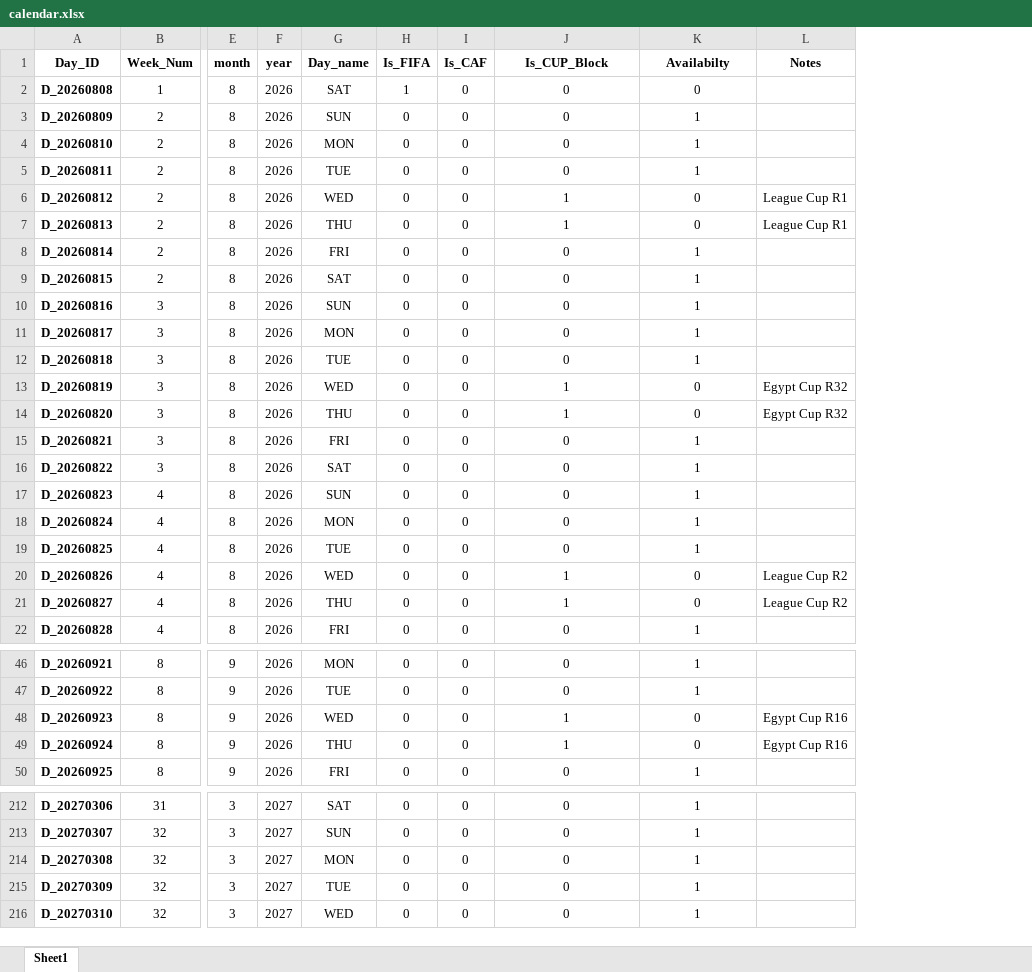
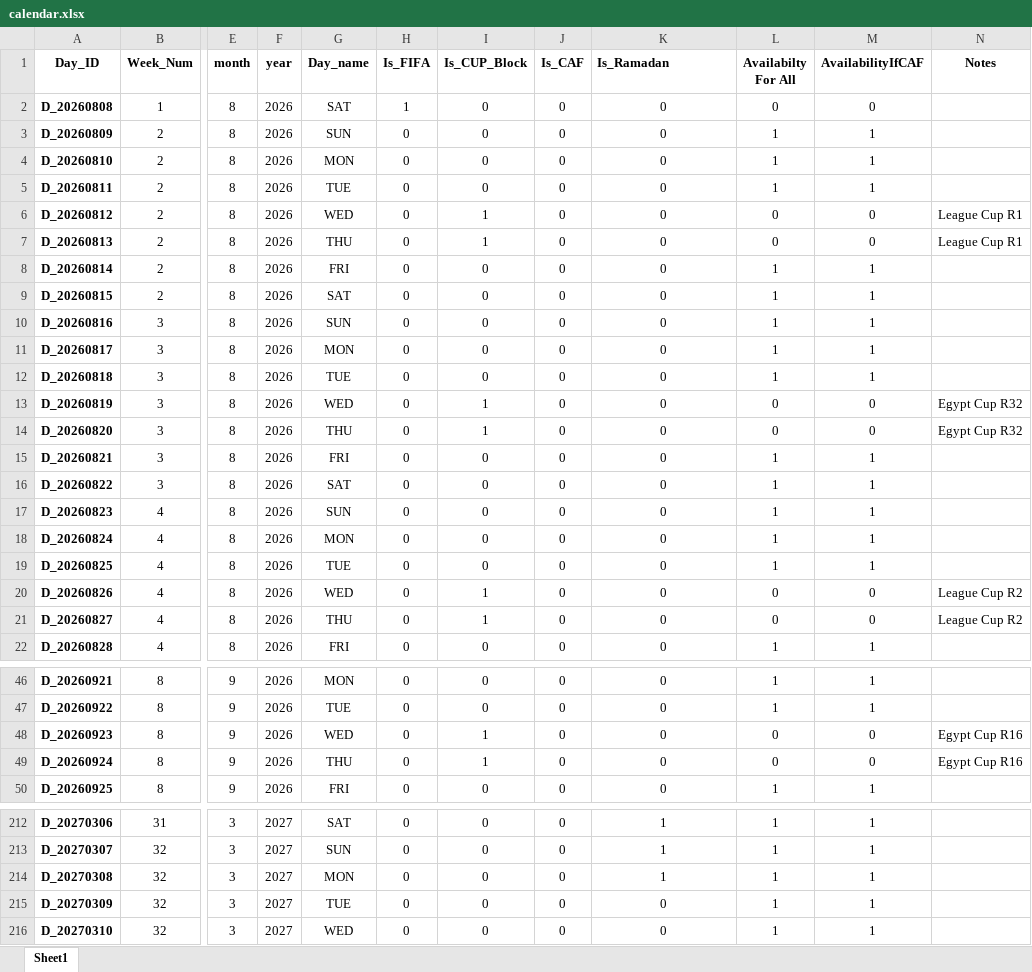
Before and after one commit to ghassanelgendy/egyptian-premier-league-schedule-optimizer, an Excel workbook: data/calendar.xlsx, sheet Sheet1, drawn as a sheet; only a part is shown, gaps mark what is left out; values as stored, in another font and other column widths than the file's, no borders; addresses are those after the commit; the diff covers the shown part only; the diff names each change by its address in the sheet, - before the commit and + after, or states it on an @@ line.

```diff
--- a/data/calendar.xlsx (sheet Sheet1)
+++ b/data/calendar.xlsx (sheet Sheet1)
+column I (Is_CUP_Block), rows 2-22: 0 | 0 | 0 | 0 | 1 | 1 | 0 | 0 | 0 | 0 | 0 | 1 | 1 | 0 | 0 | 0 | 0 | 0 | 1 | 1 | 0; rows 46-50: 0 | 0 | 1 | 1 | 0; rows 212-216: all 0
+column L (Availabilty For All), rows 2-22: 0 | 1 | 1 | 1 | 0 | 0 | 1 | 1 | 1 | 1 | 1 | 0 | 0 | 1 | 1 | 1 | 1 | 1 | 0 | 0 | 1; rows 46-50: 1 | 1 | 0 | 0 | 1; rows 212-216: all 1
-K1: Is_CUP_Block
+K1: Is_Ramadan
-K1 alignment: center
+K1 alignment: left
-M1: Availabilty
+M1: AvailabilityIfCAF
-K6:K7 (Is_Ramadan): 1
+K6:K7 (Is_Ramadan): 0
-K13:K14 (Is_Ramadan): 1
+K13:K14 (Is_Ramadan): 0
-K20:K21 (Is_Ramadan): 1
+K20:K21 (Is_Ramadan): 0
-K48:K49 (Is_Ramadan): 1
+K48:K49 (Is_Ramadan): 0
-K212:K214 (Is_Ramadan): 0
+K212:K214 (Is_Ramadan): 1
```
Also changed, not shown: 35 edited cells elsewhere in this sheet, past seasons data/championsLeagueRounds_24_25.xlsx.
